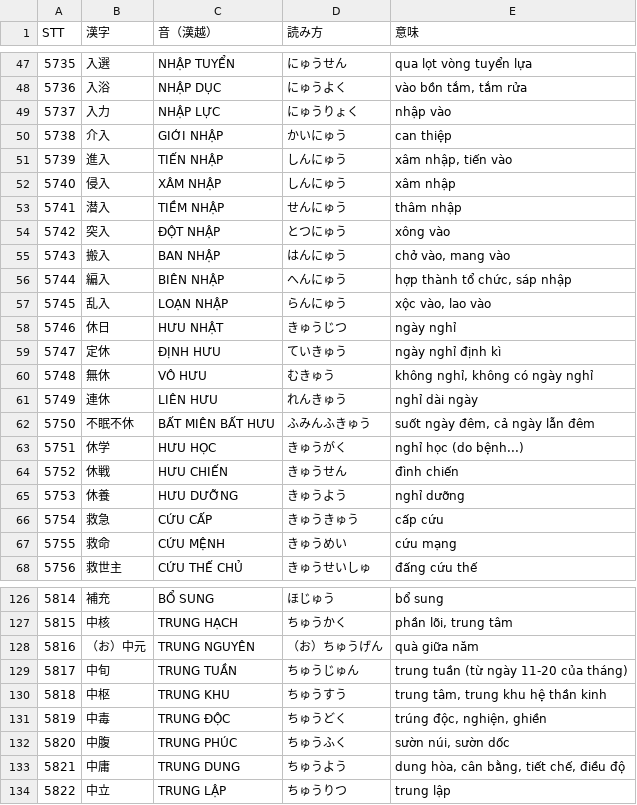
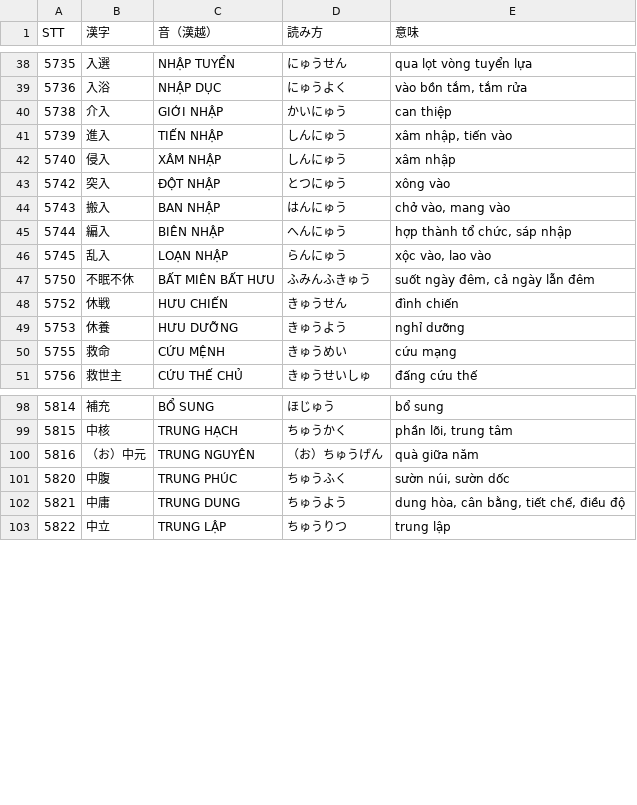
Before and after one commit to huyen2207/n1-vocab-quiz, a CSV file: data/Bai42.csv, drawn as a sheet; only a part is shown, gaps mark what is left out; the diff covers the shown part only; the diff names each change by its address in the sheet, - before the commit and + after, or states it on an @@ line.

```diff
--- a/data/Bai42.csv
+++ b/data/Bai42.csv
-row 49: 5737 | 入力 | NHẬP LỰC | にゅうりょく | nhập vào
-row 53: 5741 | 潜入 | TIỀM NHẬP | せんにゅう | thâm nhập
-row 58: 5746 | 休日 | HƯU NHẬT | きゅうじつ | ngày nghỉ
-row 59: 5747 | 定休 | ĐỊNH HƯU | ていきゅう | ngày nghỉ định kì
-row 60: 5748 | 無休 | VÔ HƯU | むきゅう | không nghỉ, không có ngày nghỉ
-row 61: 5749 | 連休 | LIÊN HƯU | れんきゅう | nghỉ dài ngày
-row 63: 5751 | 休学 | HƯU HỌC | きゅうがく | nghỉ học (do bệnh...)
-row 66: 5754 | 救急 | CỨU CẤP | きゅうきゅう | cấp cứu
-row 129: 5817 | 中旬 | TRUNG TUẦN | ちゅうじゅん | trung tuần (từ ngày 11-20 của tháng)
-row 130: 5818 | 中枢 | TRUNG KHU | ちゅうすう | trung tâm, trung khu hệ thần kinh
-row 131: 5819 | 中毒 | TRUNG ĐỘC | ちゅうどく | trúng độc, nghiện, ghiền
```
Also changed, not shown: 21 removed rows elsewhere in this file, data/Bai44.csv, data/Bai46.csv, 14 other files.
